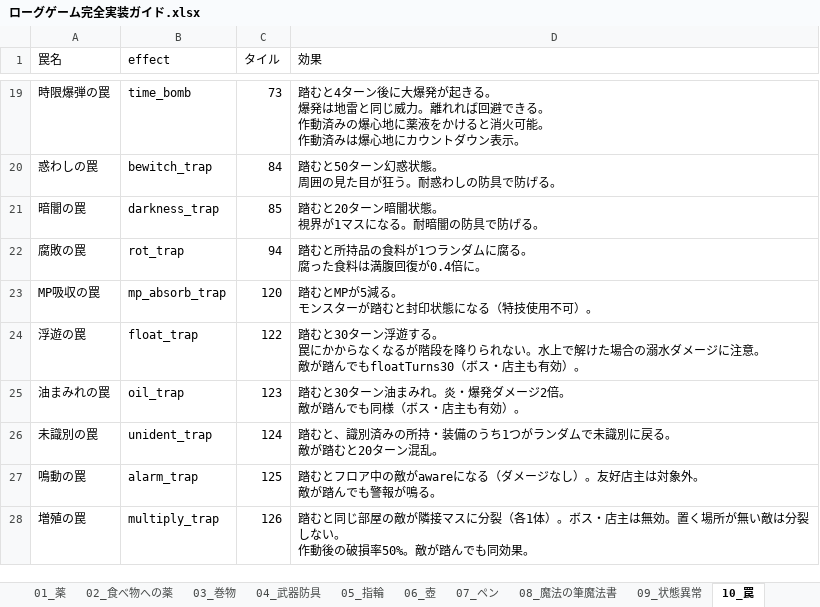
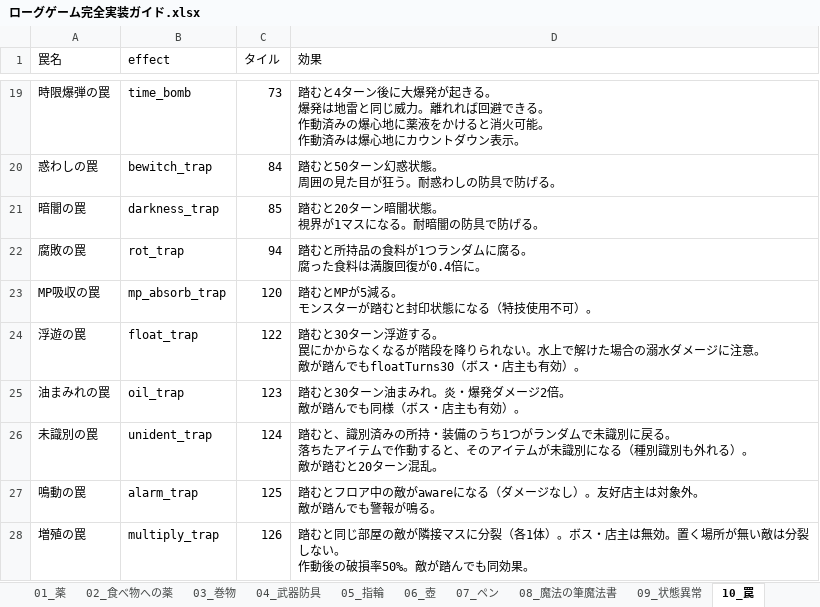
Before and after one commit to akechiment-commits/Rogue, an Excel workbook: ローグゲーム完全実装ガイド.xlsx, sheet 10_罠, drawn as a sheet; only a part is shown, gaps mark what is left out; values as stored, in another font and other column widths than the file's, no borders; ↵ is a line break in a cell; the diff names each change by its address in the sheet, - before the commit and + after, or states it on an @@ line.

```diff
--- a/ローグゲーム完全実装ガイド.xlsx (sheet 10_罠)
+++ b/ローグゲーム完全実装ガイド.xlsx (sheet 10_罠)
-D26 (効果): …戻る。 ↵ 敵が踏む…
+D26 (効果): …戻る。 ↵ 落ちたアイテムで作動すると、そのアイテムが未識別になる（種別識別も外れる）。 ↵ 敵が踏む…
```
Also changed, not shown: sheet 14_大箱, 4 other files.
